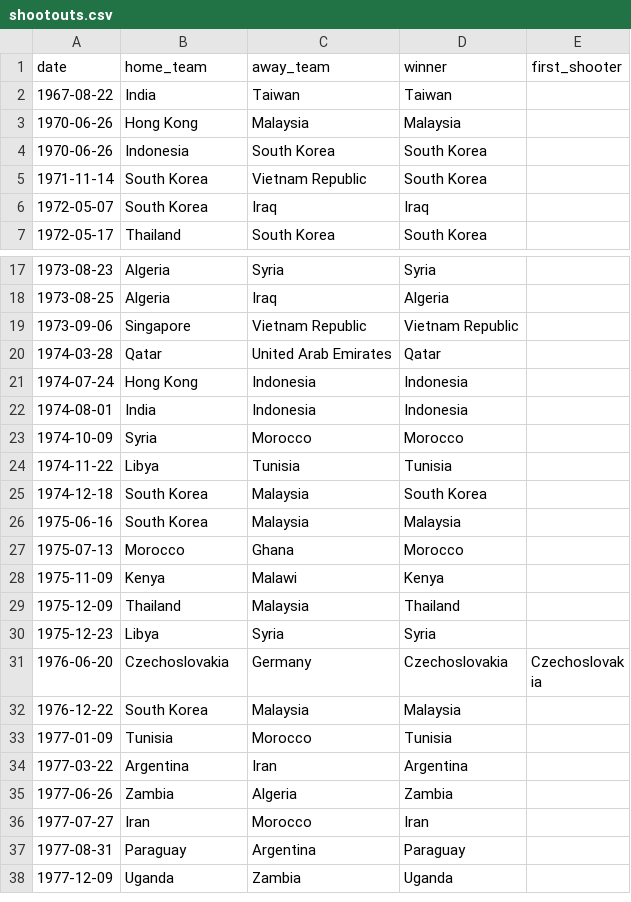
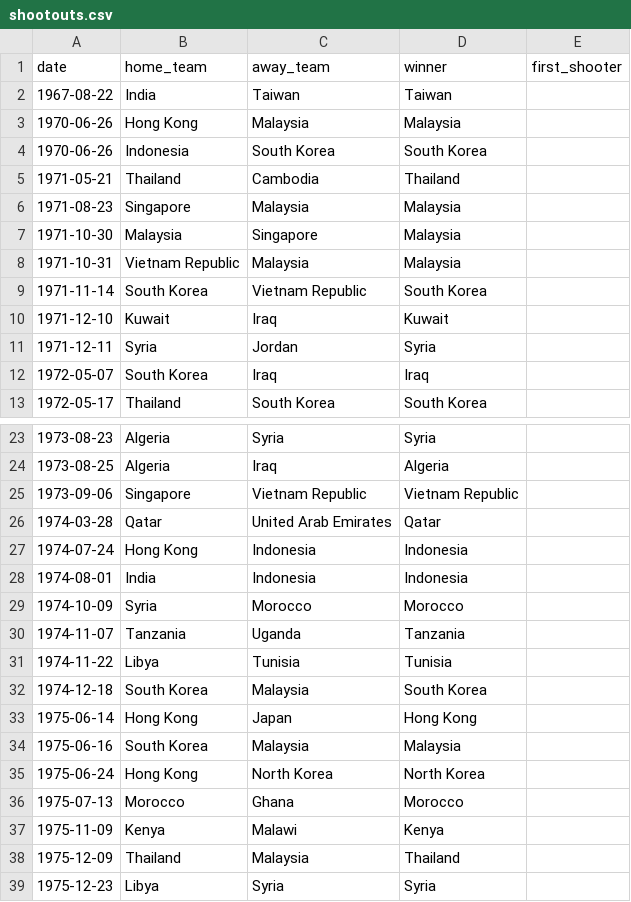
Before and after one commit to varuninjarapu789-cpu/world-cup-oracle, a CSV file: data/shootouts.csv, drawn as a sheet; only a part is shown, gaps mark what is left out; the shorter side is filled out with more unchanged rows.

```diff
--- a/data/shootouts.csv
+++ b/data/shootouts.csv
@@ -4,3 +4,9 @@ date,home_team,away_team,winner,first_shooter
 1970-06-26,Indonesia,South Korea,South Korea,
+1971-05-21,Thailand,Cambodia,Thailand,
+1971-08-23,Singapore,Malaysia,Malaysia,
+1971-10-30,Malaysia,Singapore,Malaysia,
+1971-10-31,Vietnam Republic,Malaysia,Malaysia,
 1971-11-14,South Korea,Vietnam Republic,South Korea,
+1971-12-10,Kuwait,Iraq,Kuwait,
+1971-12-11,Syria,Jordan,Syria,
 1972-05-07,South Korea,Iraq,Iraq,
@@ -23,5 +29,8 @@ date,home_team,away_team,winner,first_shooter
 1974-10-09,Syria,Morocco,Morocco,
+1974-11-07,Tanzania,Uganda,Tanzania,
 1974-11-22,Libya,Tunisia,Tunisia,
 1974-12-18,South Korea,Malaysia,South Korea,
+1975-06-14,Hong Kong,Japan,Hong Kong,
 1975-06-16,South Korea,Malaysia,Malaysia,
+1975-06-24,Hong Kong,North Korea,North Korea,
 1975-07-13,Morocco,Ghana,Morocco,
```
Also changed, not shown: 1 other file.
